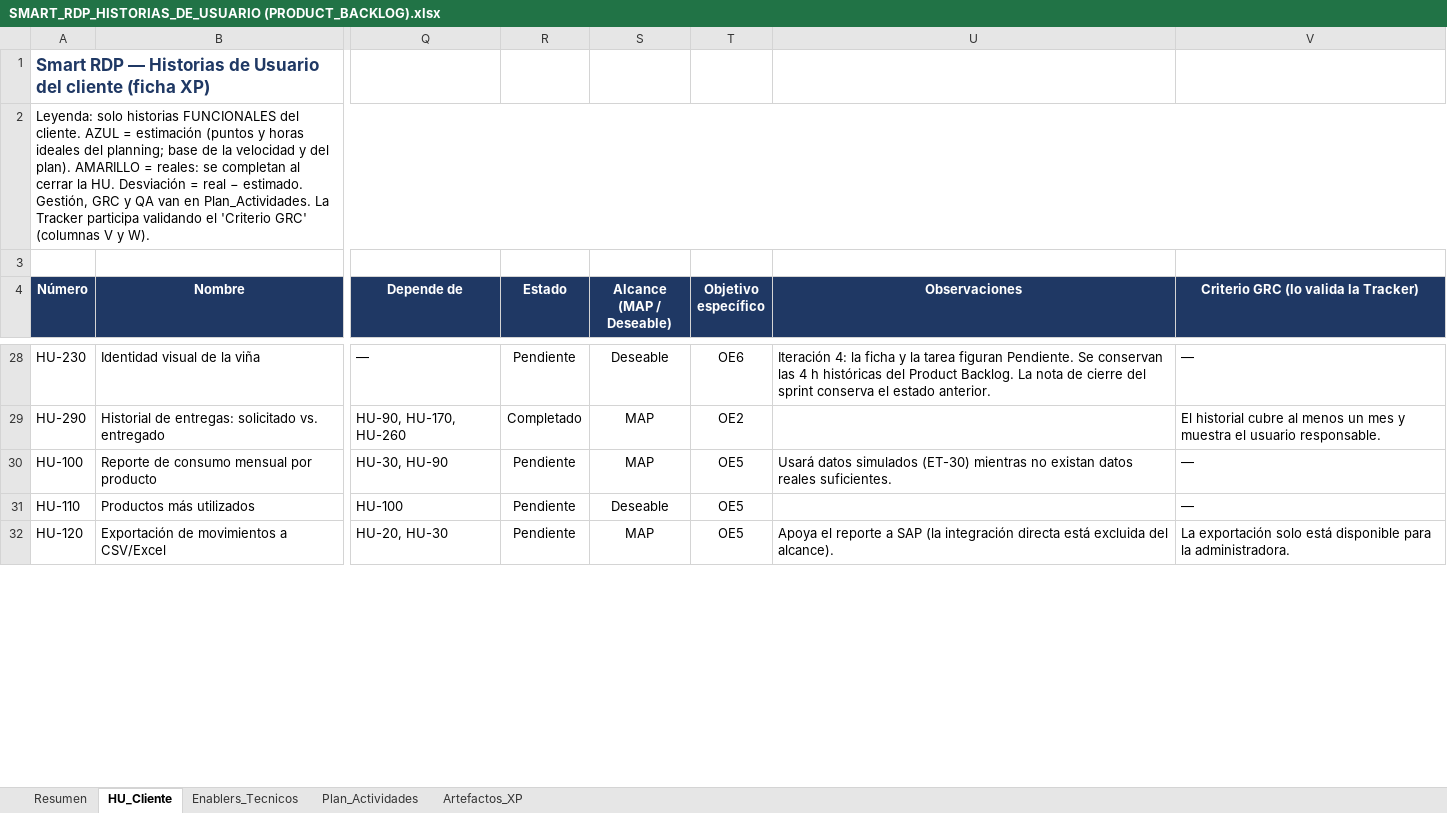
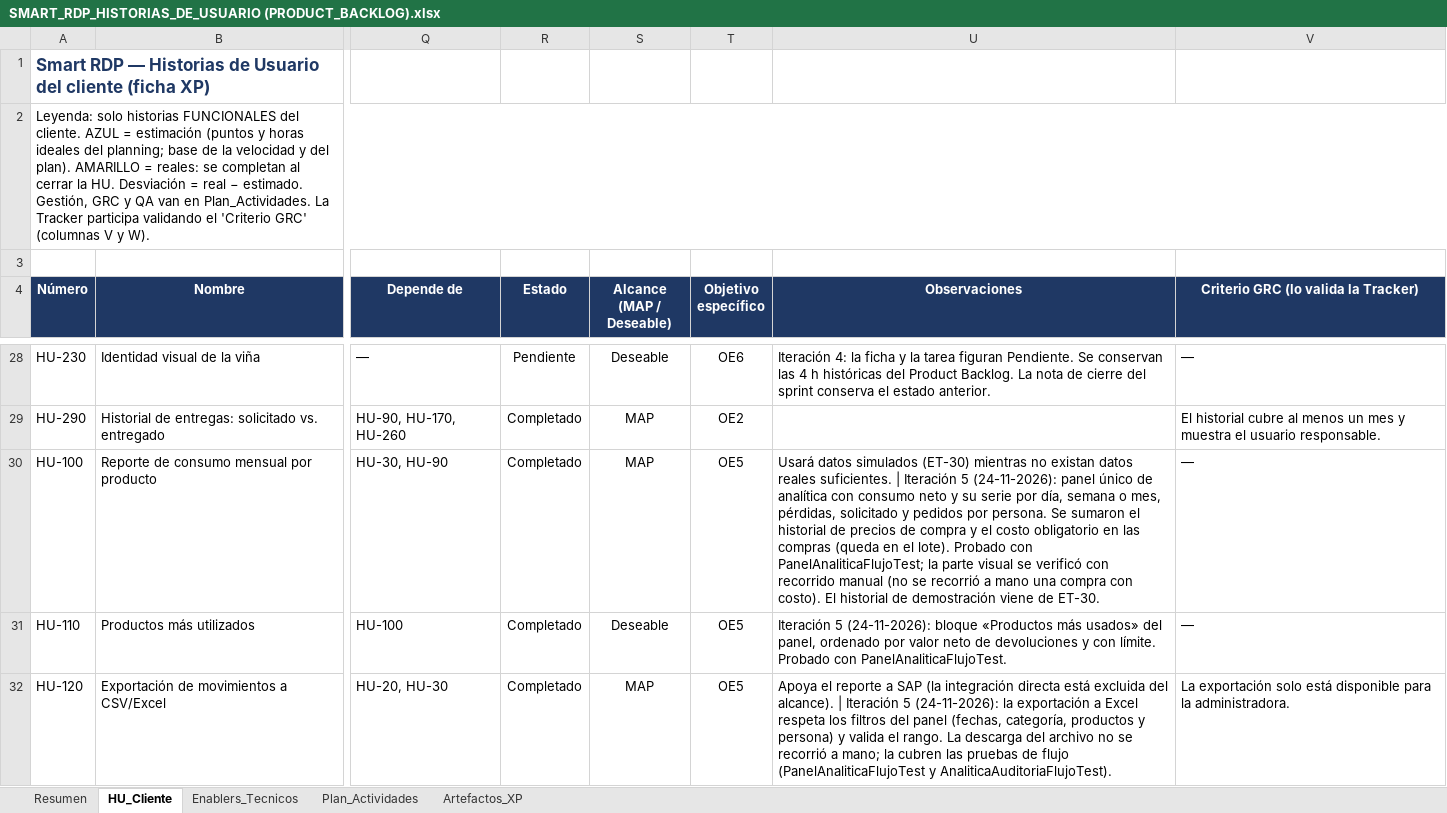
Before and after one commit to ezequielesq/SAN-BERNARDO-MALLEN-GONZALEZ-PTY4614-002D-EQUIPO-3, an Excel workbook: FASE 2/EVIDENCIAS PROYECTO/EVIDENCIAS DE DOCUMENTACIÓN/SMART_RDP_HISTORIAS_DE_USUARIO (PRODUCT_BACKLOG).xlsx, sheet HU_Cliente, drawn as a sheet; only a part is shown, gaps mark what is left out; values as stored, in another font and other column widths than the file's, no borders; charts and pictures and conditional formats not drawn; the diff covers the shown part only; the diff names each change by its address in the sheet, - before the commit and + after, or states it on an @@ line.

Commit message:
docs: actualiza el backlog con las historias de analítica de la iteración 5

```diff
--- a/FASE 2/EVIDENCIAS PROYECTO/EVIDENCIAS DE DOCUMENTACIÓN/SMART_RDP_HISTORIAS_DE_USUARIO (PRODUCT_BACKLOG).xlsx (sheet HU_Cliente)
+++ b/FASE 2/EVIDENCIAS PROYECTO/EVIDENCIAS DE DOCUMENTACIÓN/SMART_RDP_HISTORIAS_DE_USUARIO (PRODUCT_BACKLOG).xlsx (sheet HU_Cliente)
-R30:R32 (Estado): Pendiente
+R30:R32 (Estado): Completado
-U30 (Observaciones): …reales suficientes.
+U30 (Observaciones): …reales suficientes. | Iteración 5 (24-11-2026): panel único de analítica con consumo neto y su serie por día, semana o mes, pérdidas, solicitado y pedidos por persona. Se sumaron el historial de precios de compra y el costo obligatorio en las compras (queda en el lote). Probado con PanelAnaliticaFlujoTest; la parte visual se verificó con recorrido manual (no se recorrió a mano una compra con costo). El historial de demostración viene de ET-30.
-U31 (Observaciones): (empty)
+U31 (Observaciones): Iteración 5 (24-11-2026): bloque «Productos más usados» del panel, ordenado por valor neto de devoluciones y con límite. Probado con PanelAnaliticaFlujoTest.
-U32 (Observaciones): …del alcance).
+U32 (Observaciones): …del alcance). | Iteración 5 (24-11-2026): la exportación a Excel respeta los filtros del panel (fechas, categoría, productos y persona) y valida el rango. La descarga del archivo no se recorrió a mano; la cubren las pruebas de flujo (PanelAnaliticaFlujoTest y AnaliticaAuditoriaFlujoTest).
```
Also changed, not shown: 5 edited cells elsewhere in this sheet, sheet Resumen, sheet Enablers_Tecnicos, charts or pictures.
